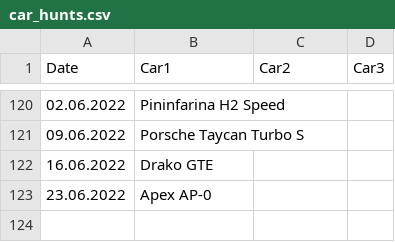
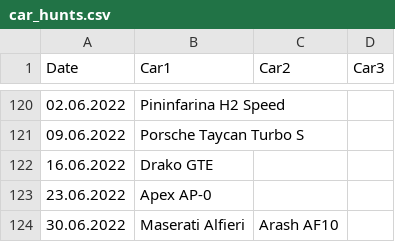
Before and after one commit to Bumblebee118/Asphalt9, a CSV file: car_hunts/car_hunts.csv, drawn as a sheet; only a part is shown, gaps mark what is left out.

Commit message:
car hunt 30.06.2022 added

```diff
--- a/car_hunts/car_hunts.csv
+++ b/car_hunts/car_hunts.csv
@@ -123 +123,2 @@ Date,Car1,Car2,Car3
 23.06.2022,Apex AP-0,,
+30.06.2022,Maserati Alfieri,Arash AF10,
```
Also changed, not shown: 2 other files.
